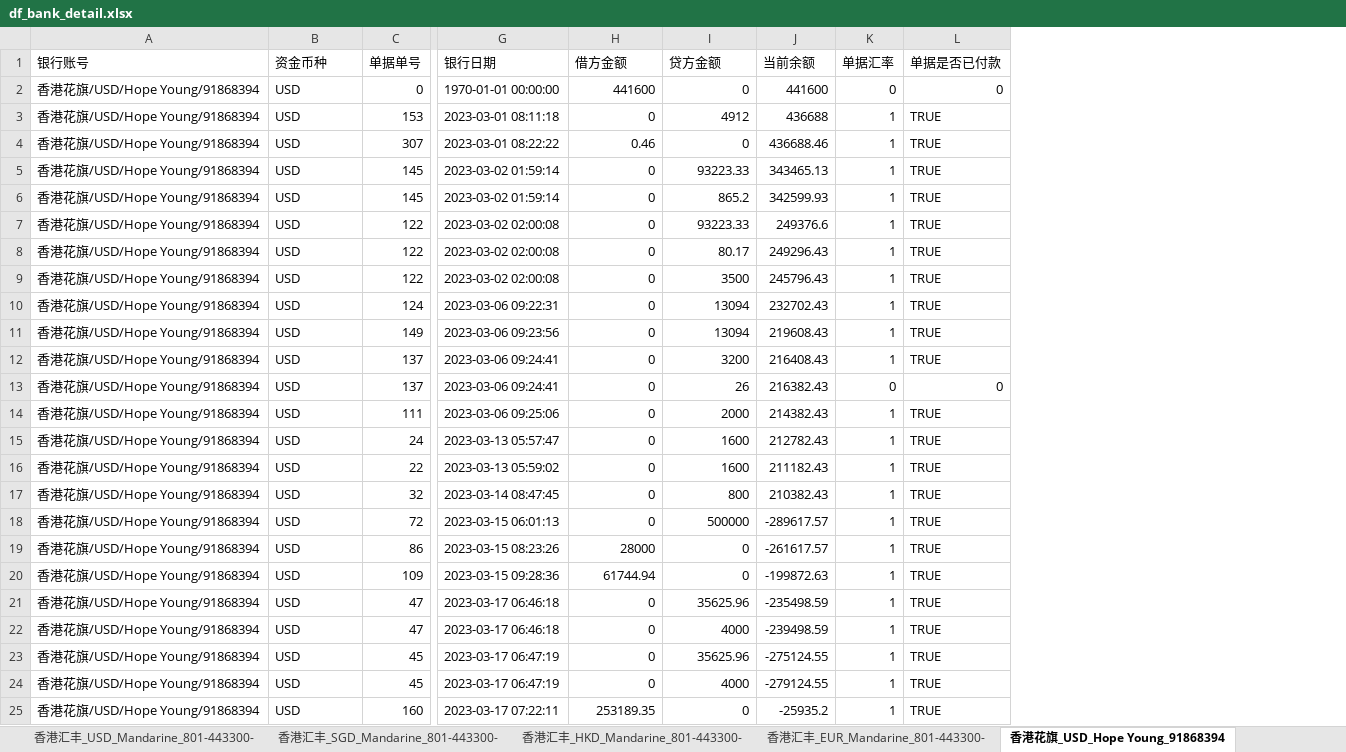
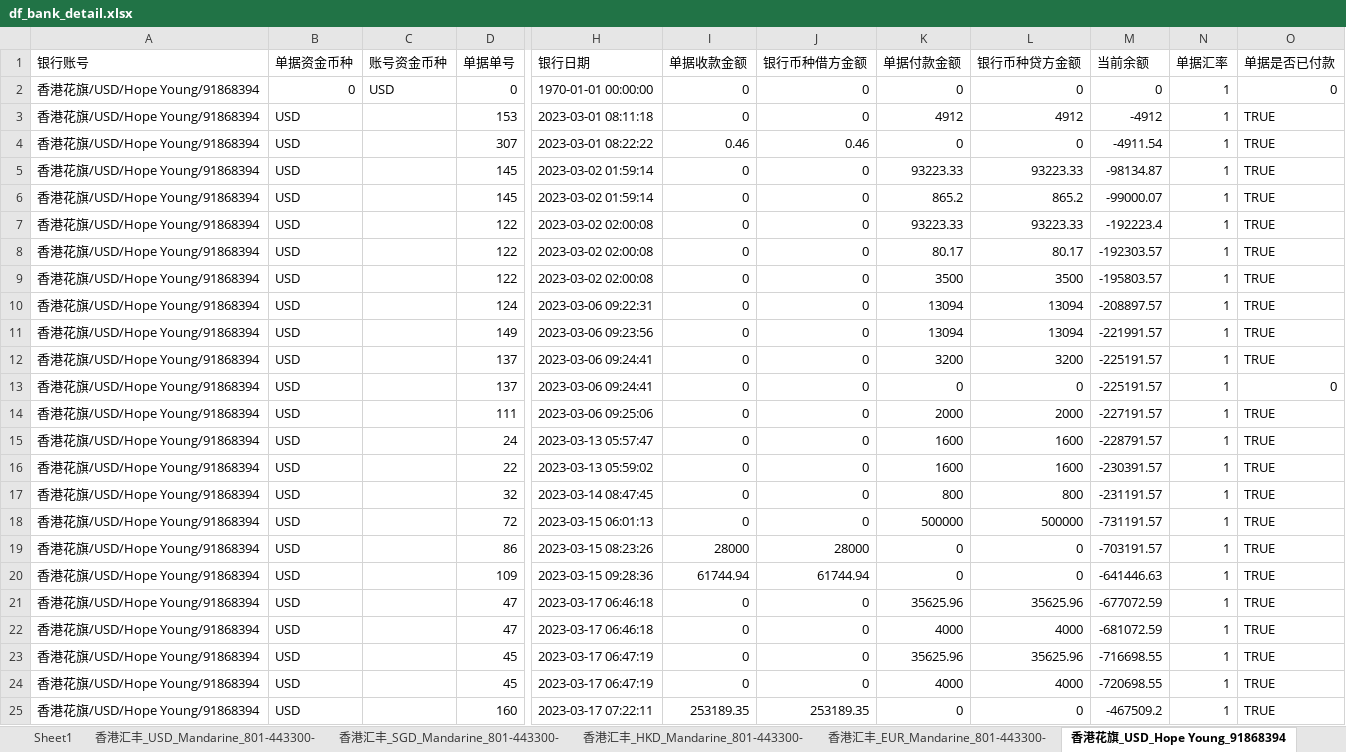
Before and after one commit to fisker583/workTools, an Excel workbook: hans/df_bank_detail.xlsx, sheet 香港花旗_USD_Hope Young_91868394, drawn as a sheet; only a part is shown, gaps mark what is left out; values as stored, in another font and other column widths than the file's, no cell formats; addresses are those after the commit; the diff covers the shown part only; the diff names each change by its address in the sheet, - before the commit and + after, or states it on an @@ line.

```diff
--- a/hans/df_bank_detail.xlsx (sheet 香港花旗_USD_Hope Young_91868394)
+++ b/hans/df_bank_detail.xlsx (sheet 香港花旗_USD_Hope Young_91868394)
+sheet tab: Sheet1
+column C (账号资金币种), row 2: USD
+column J (银行币种借方金额), rows 2-25: 0 | 0 | 0.46 | 0 | 0 | 0 | 0 | 0 | 0 | 0 | 0 | 0 | 0 | 0 | 0 | 0 | 0 | 28000 | 61744.94 | 0 | 0 | 0 | 0 | 253189.35
+column L (银行币种贷方金额), rows 2-25: 0 | 4912 | 0 | 93223.33 | 865.2 | 93223.33 | 80.17 | 3500 | 13094 | 13094 | 3200 | 0 | 2000 | 1600 | 1600 | 800 | 500000 | 0 | 0 | 35625.96 | 4000 | 35625.96 | 4000 | 0
-B1: 资金币种
+B1: 单据资金币种
-I1: 借方金额
+I1: 单据收款金额
-K1: 贷方金额
+K1: 单据付款金额
-B2 (单据资金币种): USD
+B2 (单据资金币种): 0
-I2 (单据收款金额): 441600
+I2 (单据收款金额): 0
-M2 (当前余额): 441600
+M2 (当前余额): 0
-N2 (单据汇率): 0
+N2 (单据汇率): 1
-M3 (当前余额): 436688
+M3 (当前余额): -4912
-M4 (当前余额): 436688.46
+M4 (当前余额): -4911.54
-M5 (当前余额): 343465.13
+M5 (当前余额): -98134.87
-M6 (当前余额): 342599.93
+M6 (当前余额): -99000.07
-M7 (当前余额): 249376.6
+M7 (当前余额): -192223.4
-M8 (当前余额): 249296.43
+M8 (当前余额): -192303.57
-M9 (当前余额): 245796.43
+M9 (当前余额): -195803.57
-M10 (当前余额): 232702.43
+M10 (当前余额): -208897.57
-M11 (当前余额): 219608.43
+M11 (当前余额): -221991.57
-M12 (当前余额): 216408.43
+M12 (当前余额): -225191.57
-K13 (单据付款金额): 26
+K13 (单据付款金额): 0
-M13 (当前余额): 216382.43
+M13 (当前余额): -225191.57
-N13 (单据汇率): 0
+N13 (单据汇率): 1
-M14 (当前余额): 214382.43
+M14 (当前余额): -227191.57
-M15 (当前余额): 212782.43
+M15 (当前余额): -228791.57
-M16 (当前余额): 211182.43
+M16 (当前余额): -230391.57
-M17 (当前余额): 210382.43
+M17 (当前余额): -231191.57
-M18 (当前余额): -289617.57
+M18 (当前余额): -731191.57
-M19 (当前余额): -261617.57
+M19 (当前余额): -703191.57
-M20 (当前余额): -199872.63
+M20 (当前余额): -641446.63
-M21 (当前余额): -235498.59
+M21 (当前余额): -677072.59
-M22 (当前余额): -239498.59
+M22 (当前余额): -681072.59
-M23 (当前余额): -275124.55
+M23 (当前余额): -716698.55
-M24 (当前余额): -279124.55
+M24 (当前余额): -720698.55
-M25 (当前余额): -25935.2
+M25 (当前余额): -467509.2
```
Also changed, not shown: 168 edited cells elsewhere in this sheet, sheet 香港汇丰_USD_Mandarine_801-443300-, sheet 吴总股东往来_RMB, sheet 平安银行_RMB_-上海信智船务有限公司_150001057, sheet 大华银行_USD_Group_392-9016-945, sheet 工行社保户_RMB_-上海信智船务有限公司、10012935, sheet 上海汇丰_USD_Monica_095-046207-055, 9 more sheets, cell formats, hans/OcrmExpenseEntity.xlsx, hans/OcrmReceiptEntity.xlsx, 9 other files.
